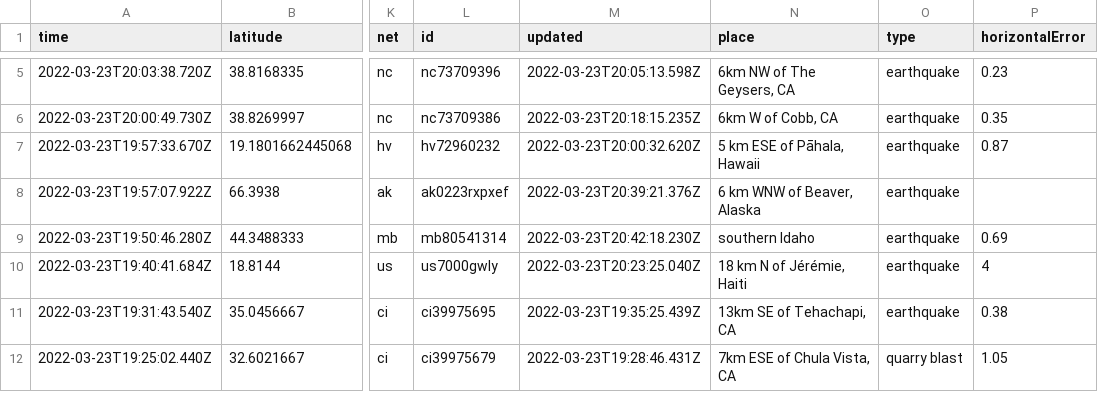
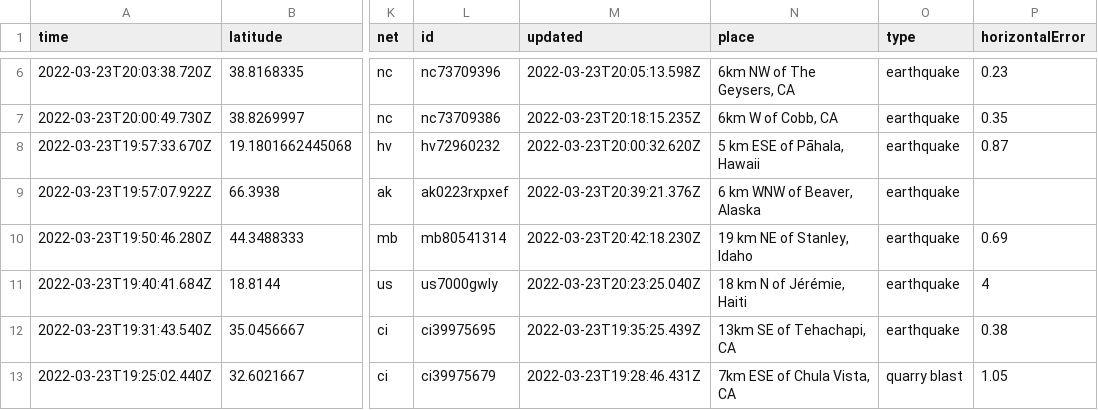
Before and after one commit to pbock/nicar22-github-actions, a CSV file: usgs_current.csv, drawn as a sheet; only a part is shown, gaps mark what is left out; addresses are those after the commit; the diff covers the shown part only; the diff names each change by its address in the sheet, - before the commit and + after, or states it on an @@ line.

```diff
--- a/usgs_current.csv
+++ b/usgs_current.csv
-N10 (place): southern Idaho
+N10 (place): 19 km NE of Stanley, Idaho
```
Also changed, not shown: 1 added row, 3 removed rows and 14 edited cells elsewhere in this file, usgs_main.csv.
